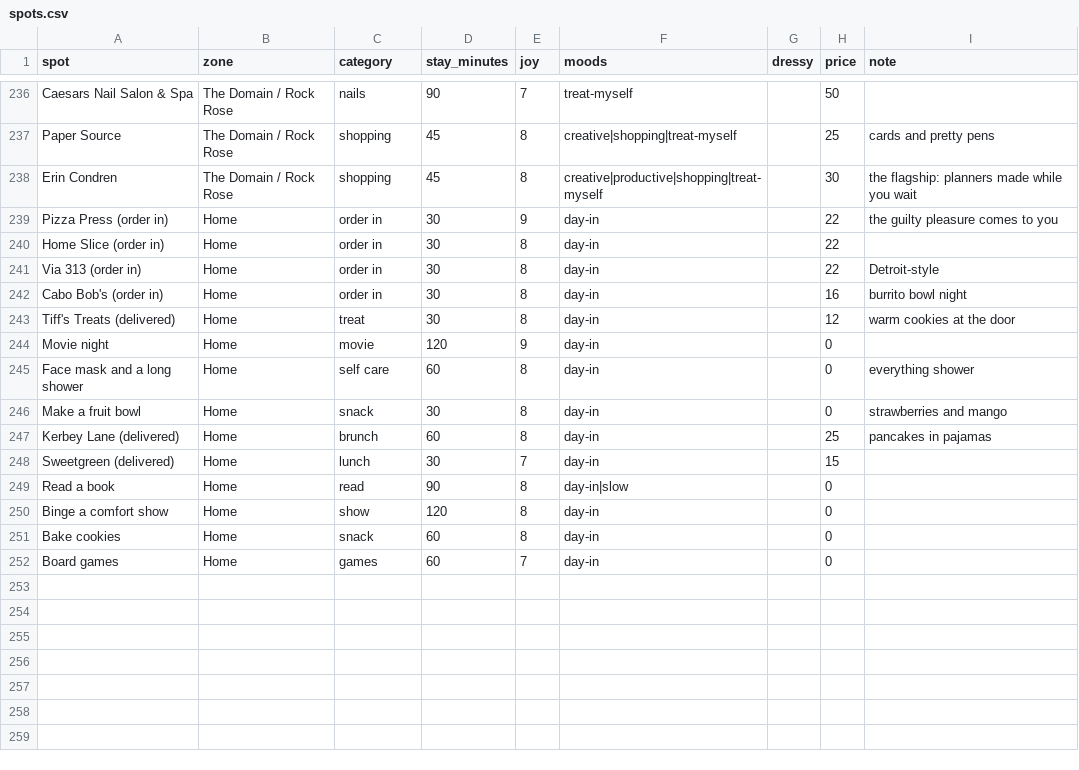
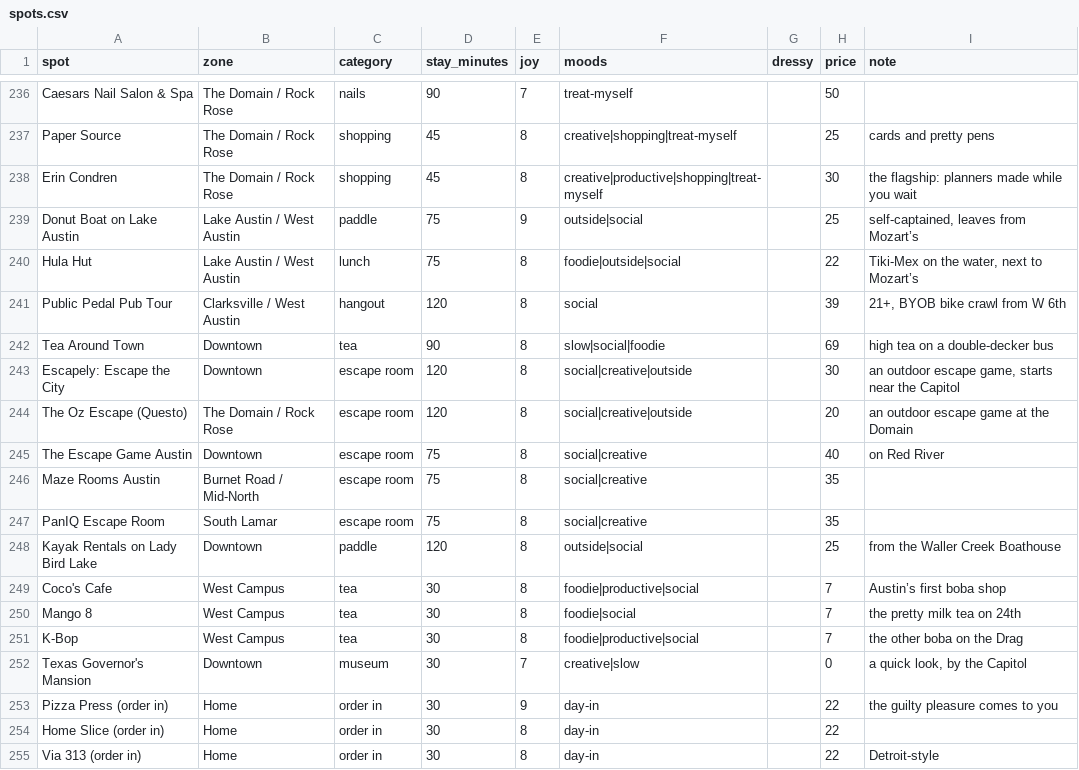
Before and after one commit to suhxnitiwari/saturday-in-austin, a CSV file: saturday/data/spots.csv, drawn as a sheet; only a part is shown, gaps mark what is left out; the shorter side is filled out with more unchanged rows; the diff names each change by its address in the sheet, - before the commit and + after, or states it on an @@ line.

Commit message:
15 new spots (boats, escape rooms, boba, tea bus, Governor's Mansion); Nightlife and Live Music articles

```diff
--- a/saturday/data/spots.csv
+++ b/saturday/data/spots.csv
+row 239: Donut Boat on Lake Austin | Lake Austin / West Austin | paddle | 75 | 9 | outside|social |  | 25 | self-captained, leaves from Mozart’s
+row 240: Hula Hut | Lake Austin / West Austin | lunch | 75 | 8 | foodie|outside|social |  | 22 | Tiki-Mex on the water, next to Mozart’s
+row 241: Public Pedal Pub Tour | Clarksville / West Austin | hangout | 120 | 8 | social |  | 39 | 21+, BYOB bike crawl from W 6th
+row 242: Tea Around Town | Downtown | tea | 90 | 8 | slow|social|foodie |  | 69 | high tea on a double-decker bus
+row 243: Escapely: Escape the City | Downtown | escape room | 120 | 8 | social|creative|outside |  | 30 | an outdoor escape game, starts near the Capitol
+row 244: The Oz Escape (Questo) | The Domain / Rock Rose | escape room | 120 | 8 | social|creative|outside |  | 20 | an outdoor escape game at the Domain
+row 245: The Escape Game Austin | Downtown | escape room | 75 | 8 | social|creative |  | 40 | on Red River
+row 246: Maze Rooms Austin | Burnet Road / Mid-North | escape room | 75 | 8 | social|creative |  | 35
+row 247: PanIQ Escape Room | South Lamar | escape room | 75 | 8 | social|creative |  | 35
+row 248: Kayak Rentals on Lady Bird Lake | Downtown | paddle | 120 | 8 | outside|social |  | 25 | from the Waller Creek Boathouse
+row 249: Coco's Cafe | West Campus | tea | 30 | 8 | foodie|productive|social |  | 7 | Austin’s first boba shop
+row 250: Mango 8 | West Campus | tea | 30 | 8 | foodie|social |  | 7 | the pretty milk tea on 24th
+row 251: K-Bop | West Campus | tea | 30 | 8 | foodie|productive|social |  | 7 | the other boba on the Drag
+row 252: Texas Governor's Mansion | Downtown | museum | 30 | 7 | creative|slow |  | 0 | a quick look, by the Capitol
```
Also changed, not shown: 6 other files.
